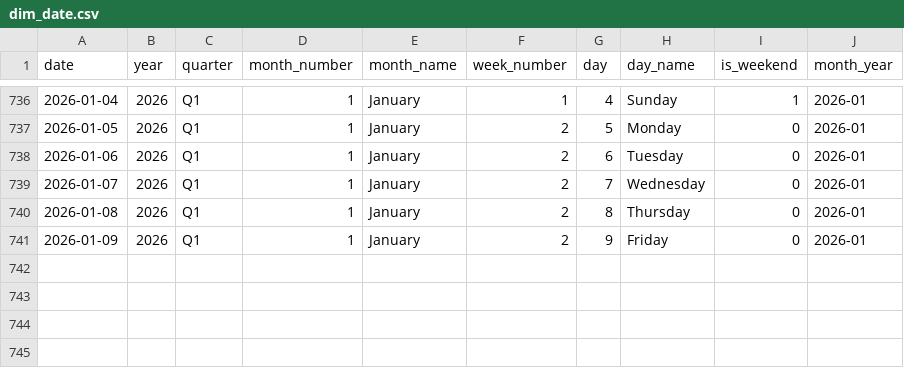
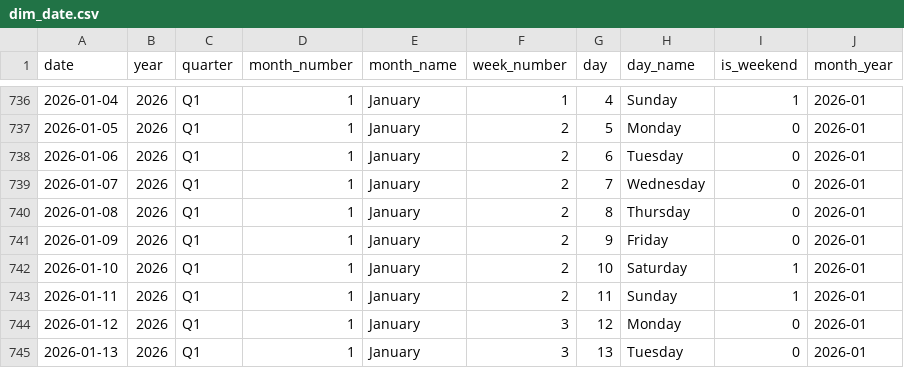
Before and after one commit to sakib075009/Automated-Business-Intelligence-and-Sales-Forecasting, a CSV file: data/raw/dim_date.csv, drawn as a sheet; only a part is shown, gaps mark what is left out.

```diff
--- a/data/raw/dim_date.csv
+++ b/data/raw/dim_date.csv
@@ -741 +741,5 @@ date,year,quarter,month_number,month_name,week_number,day,day_name,is_weekend,mo
 2026-01-09,2026,Q1,1,January,2,9,Friday,0,2026-01
+2026-01-10,2026,Q1,1,January,2,10,Saturday,1,2026-01
+2026-01-11,2026,Q1,1,January,2,11,Sunday,1,2026-01
+2026-01-12,2026,Q1,1,January,3,12,Monday,0,2026-01
+2026-01-13,2026,Q1,1,January,3,13,Tuesday,0,2026-01
```
Also changed, not shown: 2 other files.
